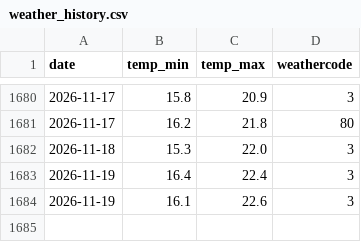
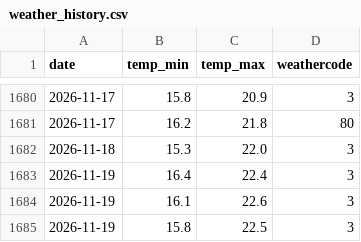
Before and after one commit to Shaymaman78/shai-finance-dashboard, a CSV file: data/weather_history.csv, drawn as a sheet; only a part is shown, gaps mark what is left out; the diff names each change by its address in the sheet, - before the commit and + after, or states it on an @@ line.

```diff
--- a/data/weather_history.csv
+++ b/data/weather_history.csv
+row 1685: 2026-11-19 | 15.8 | 22.5 | 3
```
Also changed, not shown: data/stock_history.csv, 2 other files.
